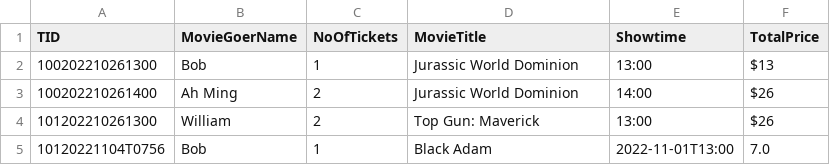
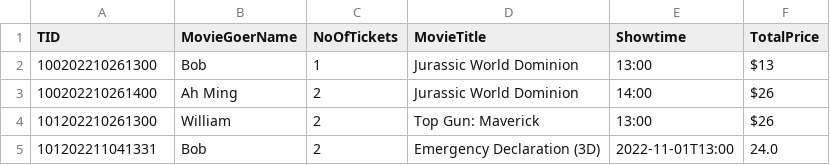
Before and after one commit to natisaver/Movie-Booking-System, a CSV file: src/Data/Temp.csv, drawn as a sheet.

Commit message:
update bookTicket

```diff
--- a/src/Data/Temp.csv
+++ b/src/Data/Temp.csv
@@ -4,2 +4,2 @@ TID,MovieGoerName,NoOfTickets,MovieTitle,Showtime,TotalPrice
 101202210261300,William,2,Top Gun: Maverick,13:00,$26
-10120221104T0756,Bob,1,Black Adam,2022-11-01T13:00,7.0
+101202211041331,Bob,2,Emergency Declaration (3D),2022-11-01T13:00,24.0
```
Also changed, not shown: 3 other files.
